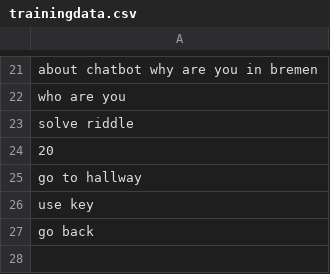
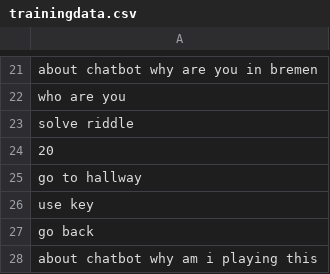
Before and after one commit to minotalen/chatbot-group, a CSV file: trainingdata.csv, drawn as a sheet; only a part is shown, gaps mark what is left out.

```diff
--- a/trainingdata.csv
+++ b/trainingdata.csv
@@ -27 +27,2 @@ use key
 go back
+about chatbot why am i playing this
```
Also changed, not shown: 1 other file.
